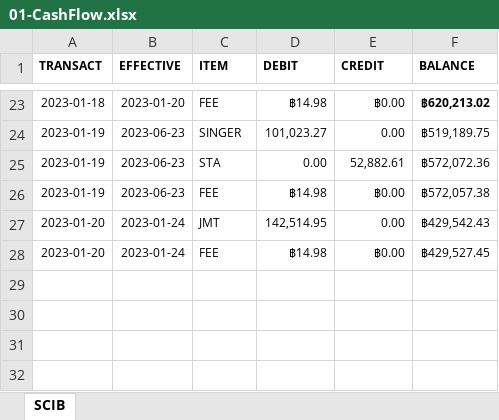
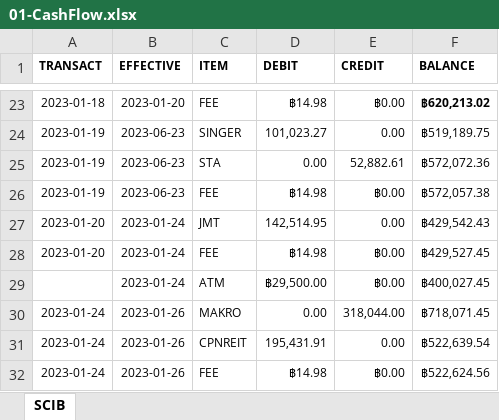
Before and after one commit to santimcs/A7, an Excel workbook: Excel/01-CashFlow.xlsx, sheet SCIB, drawn as a sheet; only a part is shown, gaps mark what is left out; values as stored, in another font and other column widths than the file's, no borders; the diff names each change by its address in the sheet, - before the commit and + after, or states it on an @@ line.

```diff
--- a/Excel/01-CashFlow.xlsx (sheet SCIB)
+++ b/Excel/01-CashFlow.xlsx (sheet SCIB)
+row 29:  | 2023-01-24 | ATM | ฿29,500.00 | ฿0.00 | ฿400,027.45
+row 30: 2023-01-24 | 2023-01-26 | MAKRO | 0.00 | 318,044.00 | ฿718,071.45
+row 31: 2023-01-24 | 2023-01-26 | CPNREIT | 195,431.91 | 0.00 | ฿522,639.54
+row 32: 2023-01-24 | 2023-01-26 | FEE | ฿14.98 | ฿0.00 | ฿522,624.56
```
Also changed, not shown: Excel/02-Profit_by_Type.xlsx, Excel/03-PNL.xlsx, 34 other files.
